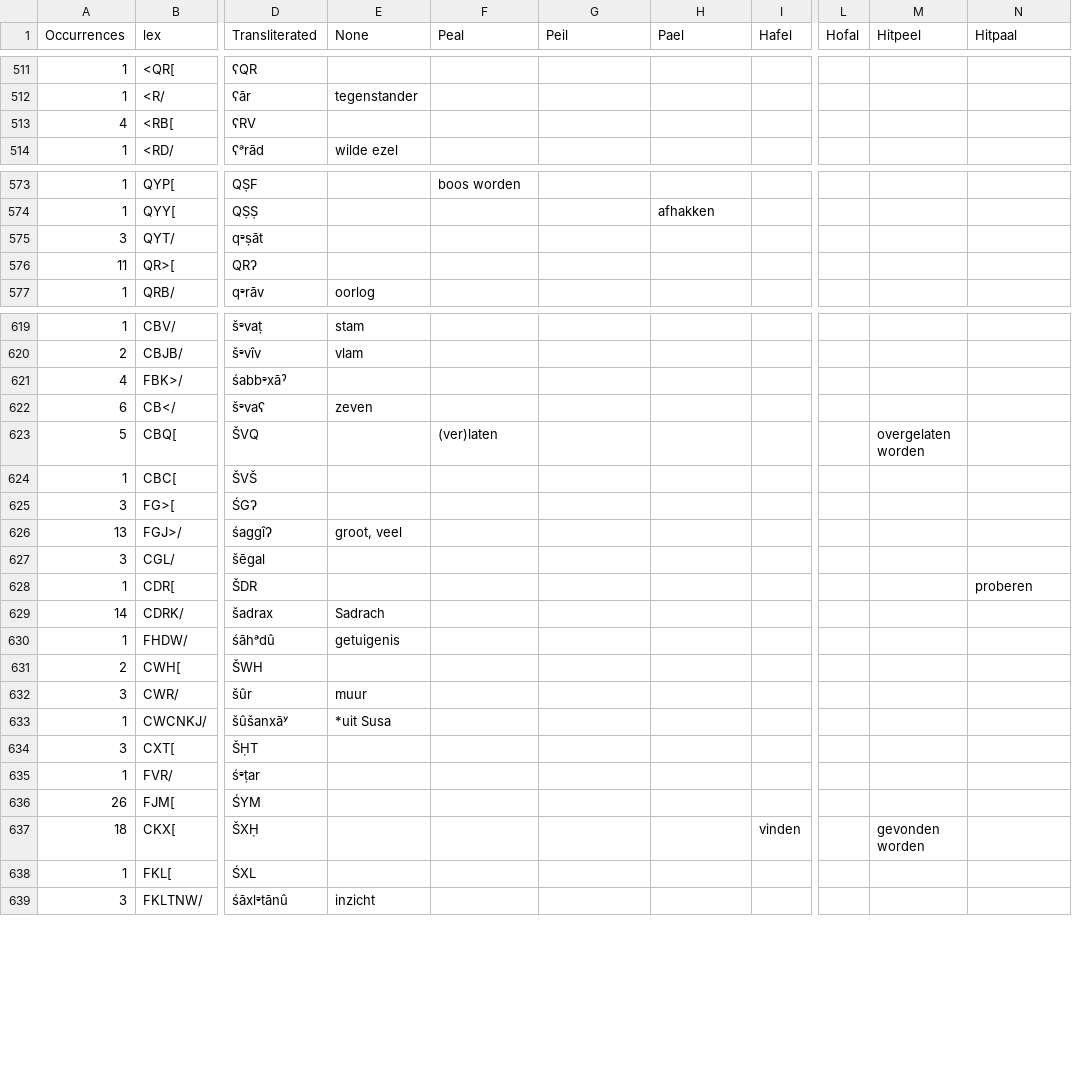
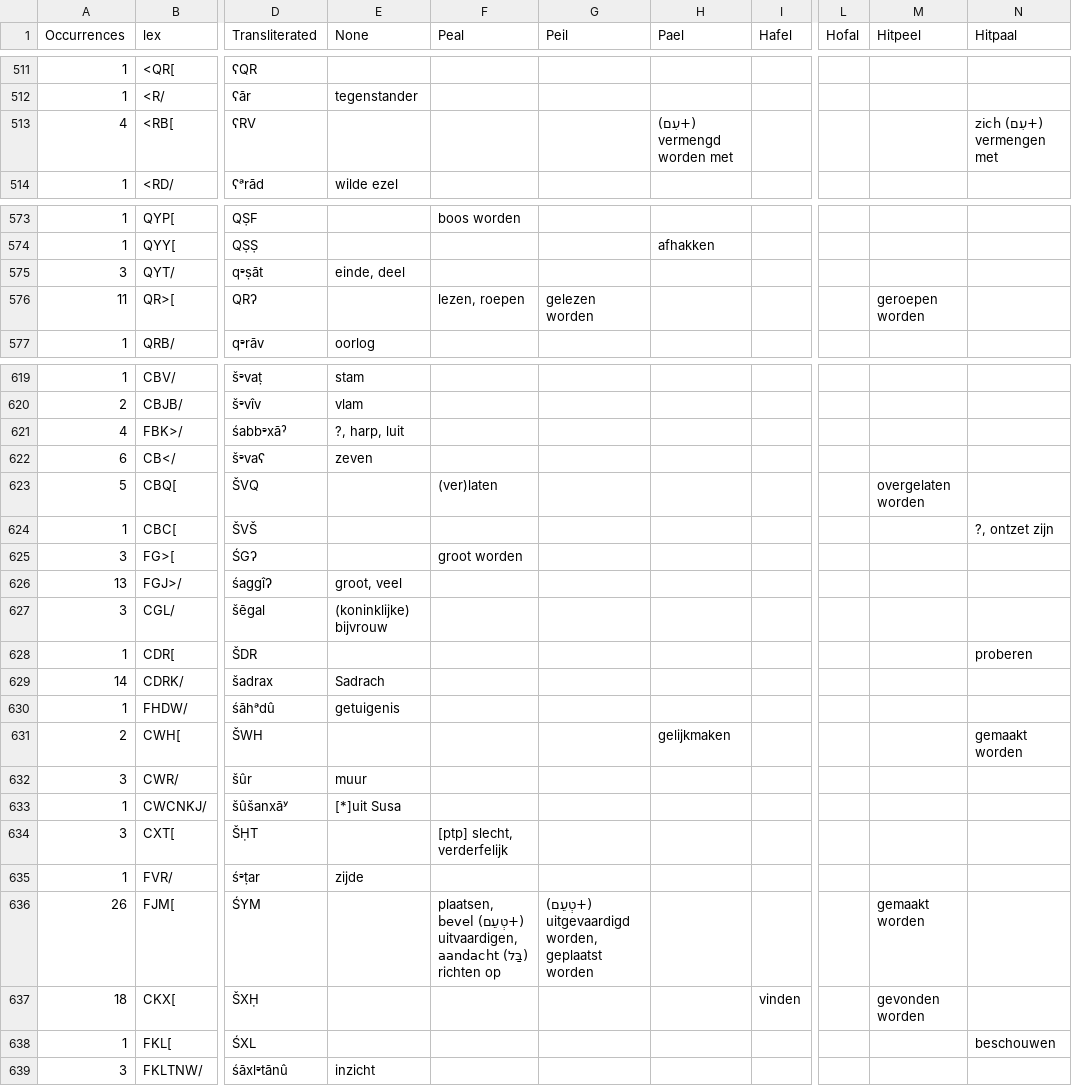
Before and after one commit to EzerIT/BibleOL, a CSV file: lexicons/aram_nl.csv, drawn as a sheet; only a part is shown, gaps mark what is left out; the diff covers the shown part only; the diff names each change by its address in the sheet, - before the commit and + after, or states it on an @@ line.

```diff
--- a/lexicons/aram_nl.csv
+++ b/lexicons/aram_nl.csv
-H513 (Pael): (empty)
+H513 (Pael): (+עִם) vermengd worden met
-N513 (Hitpaal): (empty)
+N513 (Hitpaal): (+עִם) zich vermengen met
-E575 (None): (empty)
+E575 (None): einde, deel
-F576 (Peal): (empty)
+F576 (Peal): lezen, roepen
-G576 (Peil): (empty)
+G576 (Peil): gelezen worden
-M576 (Hitpeel): (empty)
+M576 (Hitpeel): geroepen worden
-E621 (None): (empty)
+E621 (None): ?, harp, luit
-N624 (Hitpaal): (empty)
+N624 (Hitpaal): ?, ontzet zijn
-F625 (Peal): (empty)
+F625 (Peal): groot worden
-E627 (None): (empty)
+E627 (None): (koninklijke) bijvrouw
-H631 (Pael): (empty)
+H631 (Pael): gelijkmaken
-N631 (Hitpaal): (empty)
+N631 (Hitpaal): gemaakt worden
-E633 (None): *uit Susa
+E633 (None): [*]uit Susa
-F634 (Peal): (empty)
+F634 (Peal): [ptp] slecht, verderfelijk
-E635 (None): (empty)
+E635 (None): zijde
-F636 (Peal): (empty)
+F636 (Peal): plaatsen, (+טְעֵם) bevel uitvaardigen, (בַּל) aandacht richten op
-G636 (Peil): (empty)
+G636 (Peil): (+טְעֵם) uitgevaardigd worden, geplaatst worden
-M636 (Hitpeel): (empty)
+M636 (Hitpeel): gemaakt worden
-N638 (Hitpaal): (empty)
+N638 (Hitpaal): beschouwen
```
Also changed, not shown: 81 edited cells elsewhere in this file, lexicons/greek_en.csv, lexicons/heb_da.csv, 2 other files.
